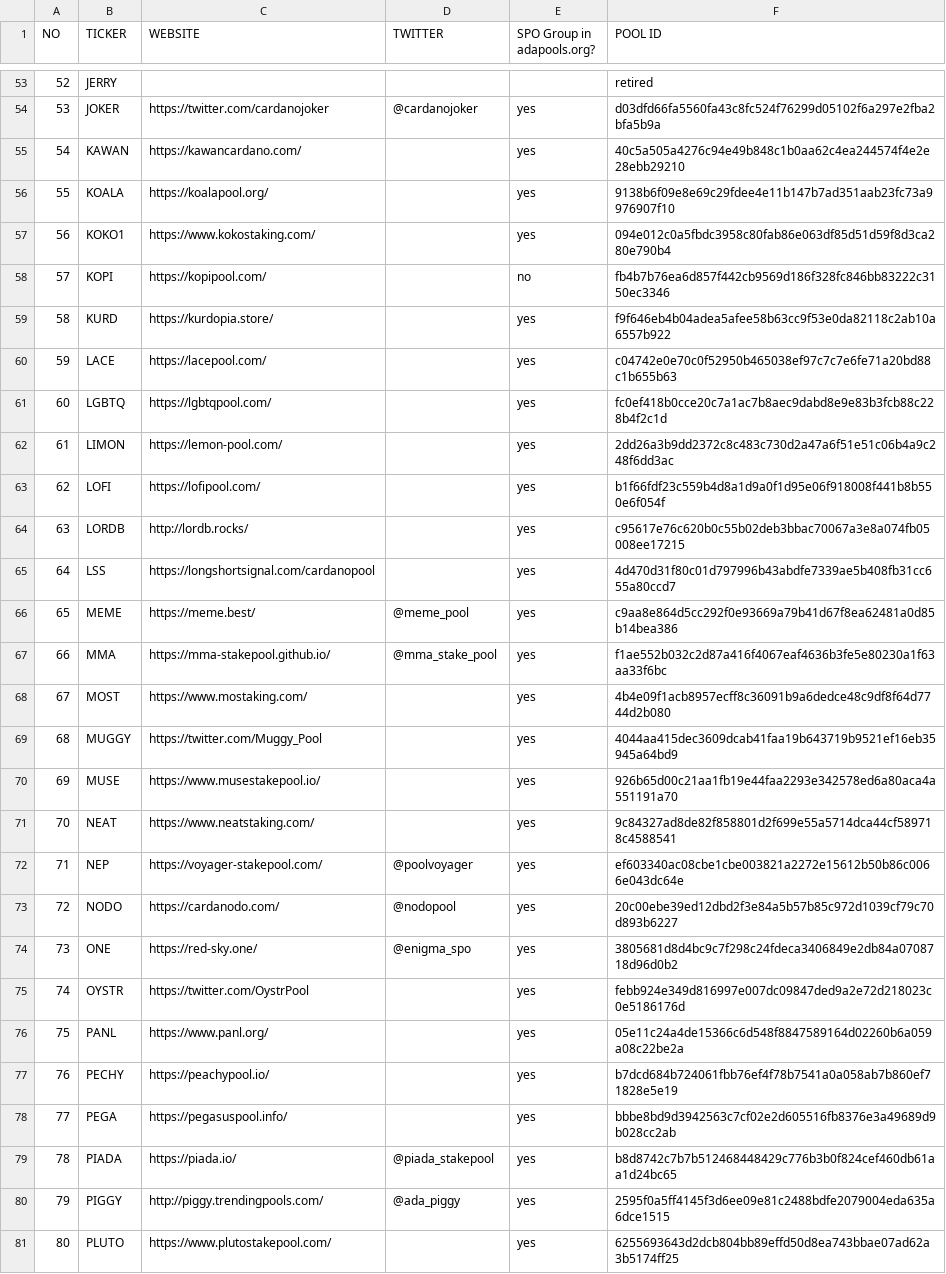
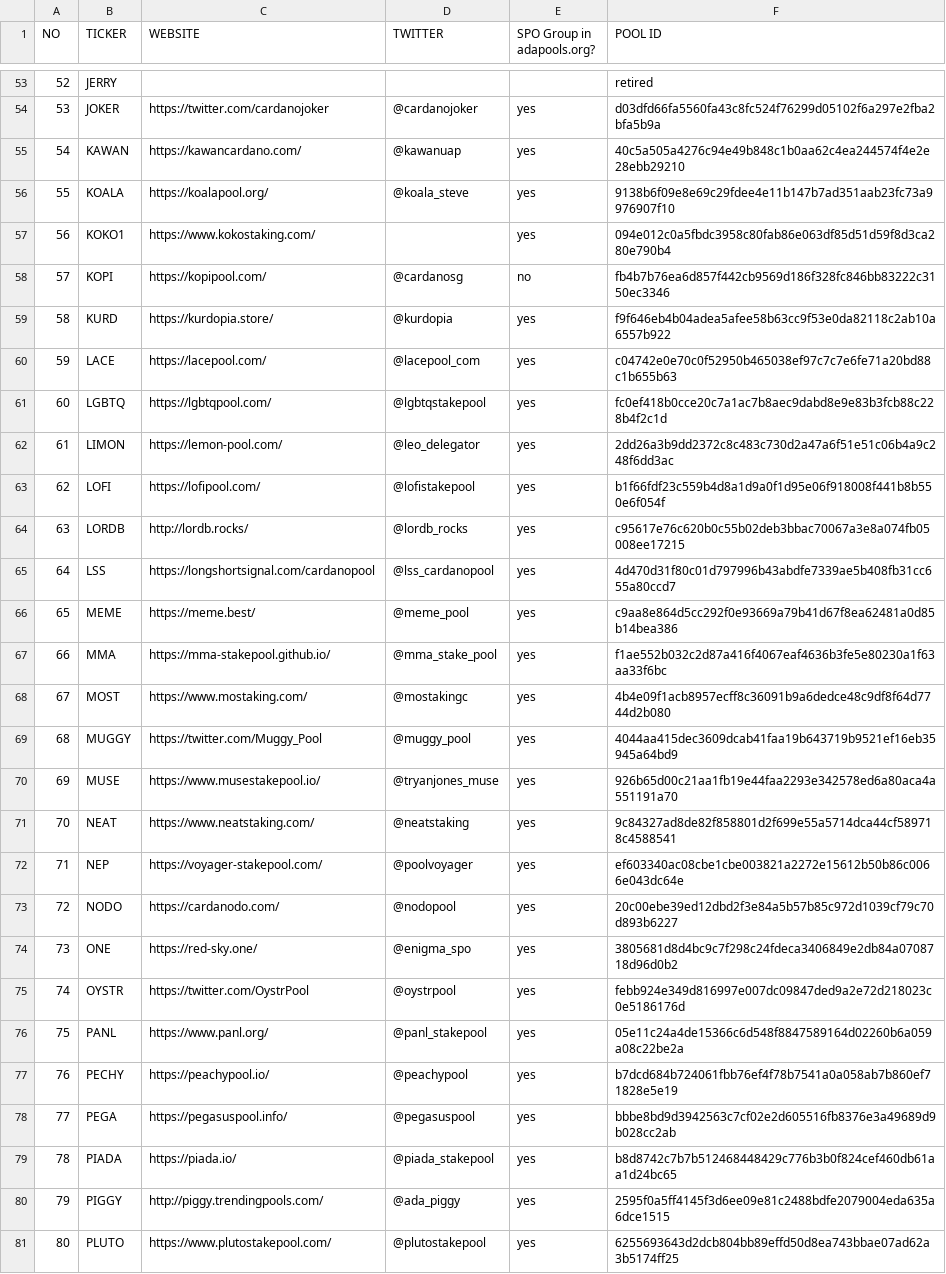
Before and after one commit to pigytoken/pigy-delegation, a TSV file: delegation-game/pigy_ticker.tsv, drawn as a sheet; only a part is shown, gaps mark what is left out; the diff covers the shown part only.

```diff
--- a/delegation-game/pigy_ticker.tsv
+++ b/delegation-game/pigy_ticker.tsv
@@ -54,19 +54,19 @@ NO	TICKER	WEBSITE	TWITTER	SPO Group in adapools.org?	POOL ID
 53	JOKER	https://twitter.com/cardanojoker	@cardanojoker	yes	d03dfd66fa5560fa43c8fc524f76299d05102f6a297e2fba2bfa5b9a
-54	KAWAN 	https://kawancardano.com/		yes	40c5a505a4276c94e49b848c1b0aa62c4ea244574f4e2e28ebb29210
-55	KOALA	https://koalapool.org/		yes	9138b6f09e8e69c29fdee4e11b147b7ad351aab23fc73a9976907f10
+54	KAWAN 	https://kawancardano.com/	@kawanuap	yes	40c5a505a4276c94e49b848c1b0aa62c4ea244574f4e2e28ebb29210
+55	KOALA	https://koalapool.org/	@koala_steve	yes	9138b6f09e8e69c29fdee4e11b147b7ad351aab23fc73a9976907f10
 56	KOKO1	https://www.kokostaking.com/		yes	094e012c0a5fbdc3958c80fab86e063df85d51d59f8d3ca280e790b4
-57	KOPI	https://kopipool.com/		no	fb4b7b76ea6d857f442cb9569d186f328fc846bb83222c3150ec3346
-58	KURD 	https://kurdopia.store/		yes	f9f646eb4b04adea5afee58b63cc9f53e0da82118c2ab10a6557b922
-59	LACE 	https://lacepool.com/		yes	c04742e0e70c0f52950b465038ef97c7c7e6fe71a20bd88c1b655b63
-60	LGBTQ 	https://lgbtqpool.com/		yes	fc0ef418b0cce20c7a1ac7b8aec9dabd8e9e83b3fcb88c228b4f2c1d
-61	LIMON	https://lemon-pool.com/		yes	2dd26a3b9dd2372c8c483c730d2a47a6f51e51c06b4a9c248f6dd3ac
-62	LOFI	https://lofipool.com/		yes	b1f66fdf23c559b4d8a1d9a0f1d95e06f918008f441b8b550e6f054f
-63	LORDB	http://lordb.rocks/		yes	c95617e76c620b0c55b02deb3bbac70067a3e8a074fb05008ee17215
-64	LSS 	https://longshortsignal.com/cardanopool		yes	4d470d31f80c01d797996b43abdfe7339ae5b408fb31cc655a80ccd7
+57	KOPI	https://kopipool.com/	@cardanosg	no	fb4b7b76ea6d857f442cb9569d186f328fc846bb83222c3150ec3346
+58	KURD 	https://kurdopia.store/	@kurdopia	yes	f9f646eb4b04adea5afee58b63cc9f53e0da82118c2ab10a6557b922
+59	LACE 	https://lacepool.com/	@lacepool_com	yes	c04742e0e70c0f52950b465038ef97c7c7e6fe71a20bd88c1b655b63
+60	LGBTQ 	https://lgbtqpool.com/	@lgbtqstakepool	yes	fc0ef418b0cce20c7a1ac7b8aec9dabd8e9e83b3fcb88c228b4f2c1d
+61	LIMON	https://lemon-pool.com/	@leo_delegator	yes	2dd26a3b9dd2372c8c483c730d2a47a6f51e51c06b4a9c248f6dd3ac
+62	LOFI	https://lofipool.com/	@lofistakepool	yes	b1f66fdf23c559b4d8a1d9a0f1d95e06f918008f441b8b550e6f054f
+63	LORDB	http://lordb.rocks/	@lordb_rocks	yes	c95617e76c620b0c55b02deb3bbac70067a3e8a074fb05008ee17215
+64	LSS 	https://longshortsignal.com/cardanopool	@lss_cardanopool	yes	4d470d31f80c01d797996b43abdfe7339ae5b408fb31cc655a80ccd7
 65	MEME	https://meme.best/	@meme_pool	yes	c9aa8e864d5cc292f0e93669a79b41d67f8ea62481a0d85b14bea386
 66	MMA 	https://mma-stakepool.github.io/	@mma_stake_pool	yes	f1ae552b032c2d87a416f4067eaf4636b3fe5e80230a1f63aa33f6bc
-67	MOST	https://www.mostaking.com/		yes	4b4e09f1acb8957ecff8c36091b9a6dedce48c9df8f64d7744d2b080
-68	MUGGY 	https://twitter.com/Muggy_Pool		yes	4044aa415dec3609dcab41faa19b643719b9521ef16eb35945a64bd9
-69	MUSE	https://www.musestakepool.io/		yes	926b65d00c21aa1fb19e44faa2293e342578ed6a80aca4a551191a70
-70	NEAT 	https://www.neatstaking.com/		yes	9c84327ad8de82f858801d2f699e55a5714dca44cf589718c4588541
+67	MOST	https://www.mostaking.com/	@mostakingc	yes	4b4e09f1acb8957ecff8c36091b9a6dedce48c9df8f64d7744d2b080
+68	MUGGY 	https://twitter.com/Muggy_Pool	@muggy_pool	yes	4044aa415dec3609dcab41faa19b643719b9521ef16eb35945a64bd9
+69	MUSE	https://www.musestakepool.io/	@tryanjones_muse	yes	926b65d00c21aa1fb19e44faa2293e342578ed6a80aca4a551191a70
+70	NEAT 	https://www.neatstaking.com/	@neatstaking	yes	9c84327ad8de82f858801d2f699e55a5714dca44cf589718c4588541
 71	NEP	https://voyager-stakepool.com/	@poolvoyager	yes	ef603340ac08cbe1cbe003821a2272e15612b50b86c0066e043dc64e
@@ -74,8 +74,8 @@ NO	TICKER	WEBSITE	TWITTER	SPO Group in adapools.org?	POOL ID
 73	ONE	https://red-sky.one/	@enigma_spo	yes	3805681d8d4bc9c7f298c24fdeca3406849e2db84a0708718d96d0b2
-74	OYSTR	https://twitter.com/OystrPool		yes	febb924e349d816997e007dc09847ded9a2e72d218023c0e5186176d
-75	PANL	https://www.panl.org/		yes	05e11c24a4de15366c6d548f8847589164d02260b6a059a08c22be2a
-76	PECHY	https://peachypool.io/		yes	b7dcd684b724061fbb76ef4f78b7541a0a058ab7b860ef71828e5e19
-77	PEGA	https://pegasuspool.info/		yes	bbbe8bd9d3942563c7cf02e2d605516fb8376e3a49689d9b028cc2ab
+74	OYSTR	https://twitter.com/OystrPool	@oystrpool	yes	febb924e349d816997e007dc09847ded9a2e72d218023c0e5186176d
+75	PANL	https://www.panl.org/	@panl_stakepool	yes	05e11c24a4de15366c6d548f8847589164d02260b6a059a08c22be2a
+76	PECHY	https://peachypool.io/	@peachypool	yes	b7dcd684b724061fbb76ef4f78b7541a0a058ab7b860ef71828e5e19
+77	PEGA	https://pegasuspool.info/	@pegasuspool	yes	bbbe8bd9d3942563c7cf02e2d605516fb8376e3a49689d9b028cc2ab
 78	PIADA	https://piada.io/	@piada_stakepool	yes	b8d8742c7b7b512468448429c776b3b0f824cef460db61aa1d24bc65
 79	PIGGY	http://piggy.trendingpools.com/	@ada_piggy	yes	2595f0a5ff4145f3d6ee09e81c2488bdfe2079004eda635a6dce1515
-80	PLUTO 	https://www.plutostakepool.com/		yes	6255693643d2dcb804bb89effd50d8ea743bbae07ad62a3b5174ff25
+80	PLUTO 	https://www.plutostakepool.com/	@plutostakepool	yes	6255693643d2dcb804bb89effd50d8ea743bbae07ad62a3b5174ff25
```
Also changed, not shown: 6 added rows and 52 edited cells elsewhere in this file, delegation-game/pigy_ticker.csv.
